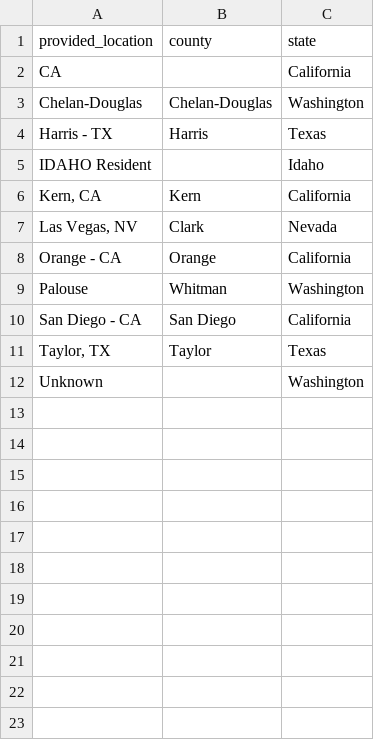
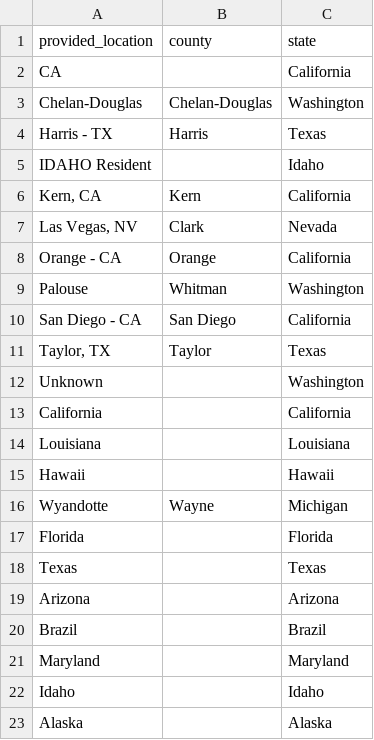
Before and after one commit to seattleflu/assembly, a TSV file: submissions/source-data/manual_location_annotations.tsv, drawn as a sheet; the diff names each change by its address in the sheet, - before the commit and + after, or states it on an @@ line.

Commit message:
Update manual_location_annotations.tsv

```diff
--- a/submissions/source-data/manual_location_annotations.tsv
+++ b/submissions/source-data/manual_location_annotations.tsv
+row 13: California |  | California
+row 14: Louisiana |  | Louisiana
+row 15: Hawaii |  | Hawaii
+row 16: Wyandotte | Wayne | Michigan
+row 17: Florida |  | Florida
+row 18: Texas |  | Texas
+row 19: Arizona |  | Arizona
+row 20: Brazil |  | Brazil
+row 21: Maryland |  | Maryland
+row 22: Idaho |  | Idaho
+row 23: Alaska |  | Alaska
```
